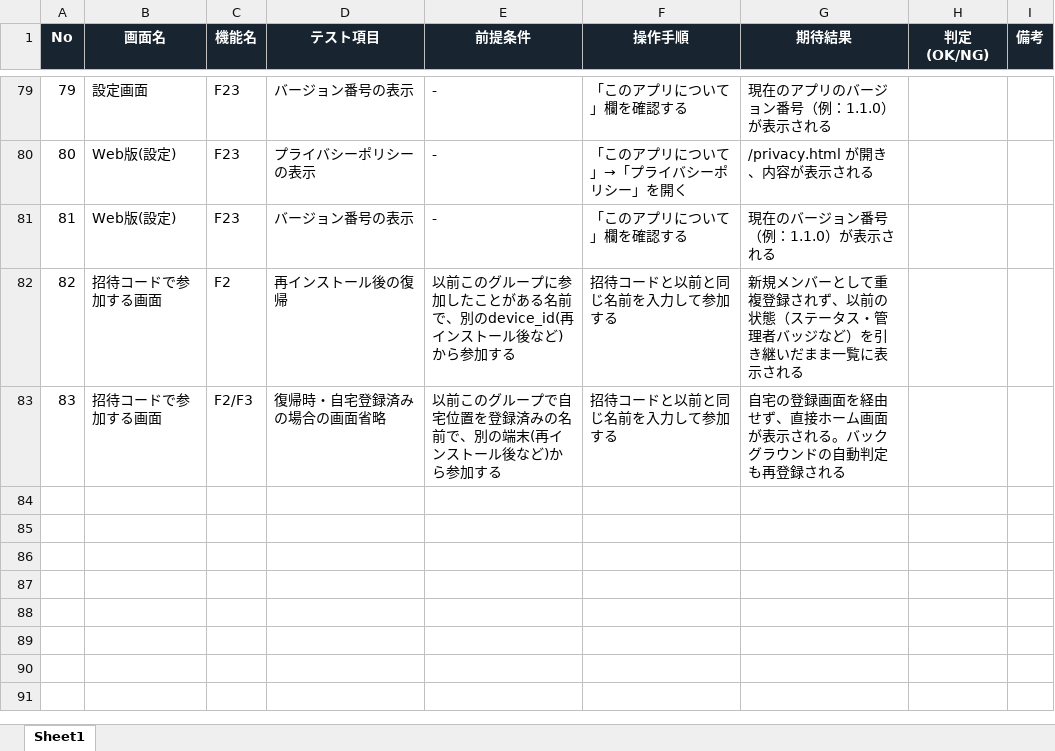
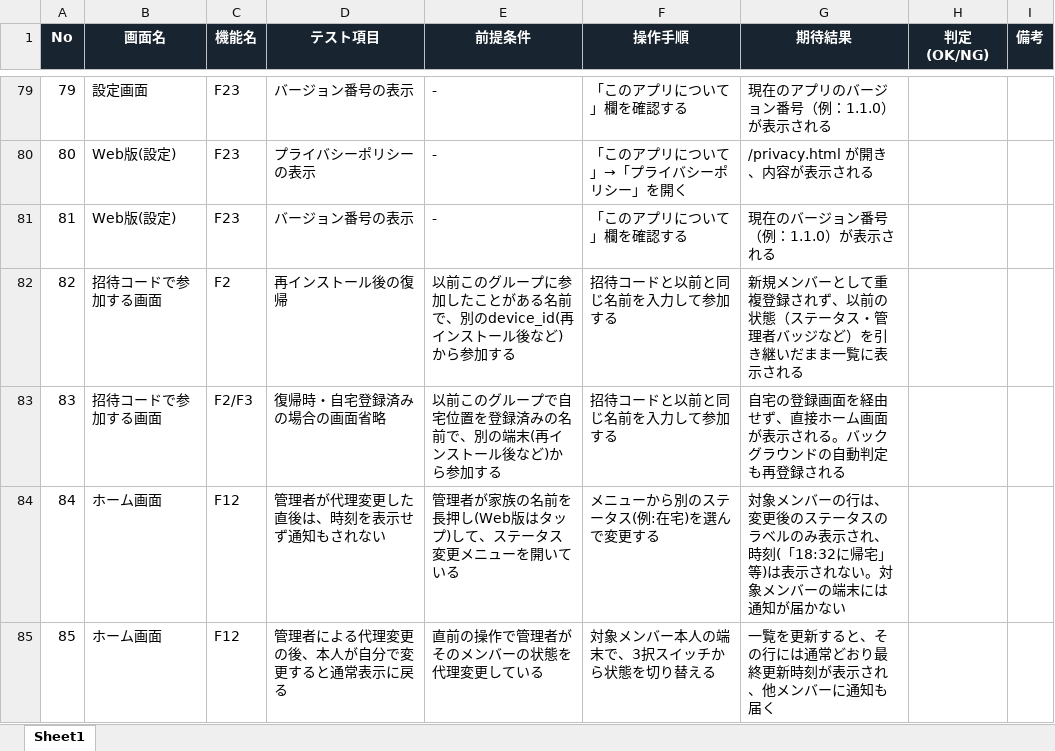
Before and after one commit to hosawa-td/tadaimap, an Excel workbook: 設計書/テスト仕様書_UI.xlsx, sheet Sheet1, drawn as a sheet; only a part is shown, gaps mark what is left out; values as stored, in another font and other column widths than the file's, no borders; the diff names each change by its address in the sheet, - before the commit and + after, or states it on an @@ line.

```diff
--- a/設計書/テスト仕様書_UI.xlsx (sheet Sheet1)
+++ b/設計書/テスト仕様書_UI.xlsx (sheet Sheet1)
+row 84: 84 | ホーム画面 | F12 | 管理者が代理変更した直後は、時刻を表示せず通知もされない | 管理者が家族の名前を長押し(Web版はタップ)して、ステータス変更メニューを開いている | メニューから別のステータス(例:在宅)を選んで変更する | 対象メンバーの行は、変更後のステータスのラベルのみ表示され、時刻(「18:32に帰宅」等)は表示されない。対象メンバーの端末には通知が届かない
+row 85: 85 | ホーム画面 | F12 | 管理者による代理変更の後、本人が自分で変更すると通常表示に戻る | 直前の操作で管理者がそのメンバーの状態を代理変更している | 対象メンバー本人の端末で、3択スイッチから状態を切り替える | 一覧を更新すると、その行には通常どおり最終更新時刻が表示され、他メンバーに通知も届く
```
Also changed, not shown: 設計書/テスト仕様書_API.xlsx, 13 other files.
